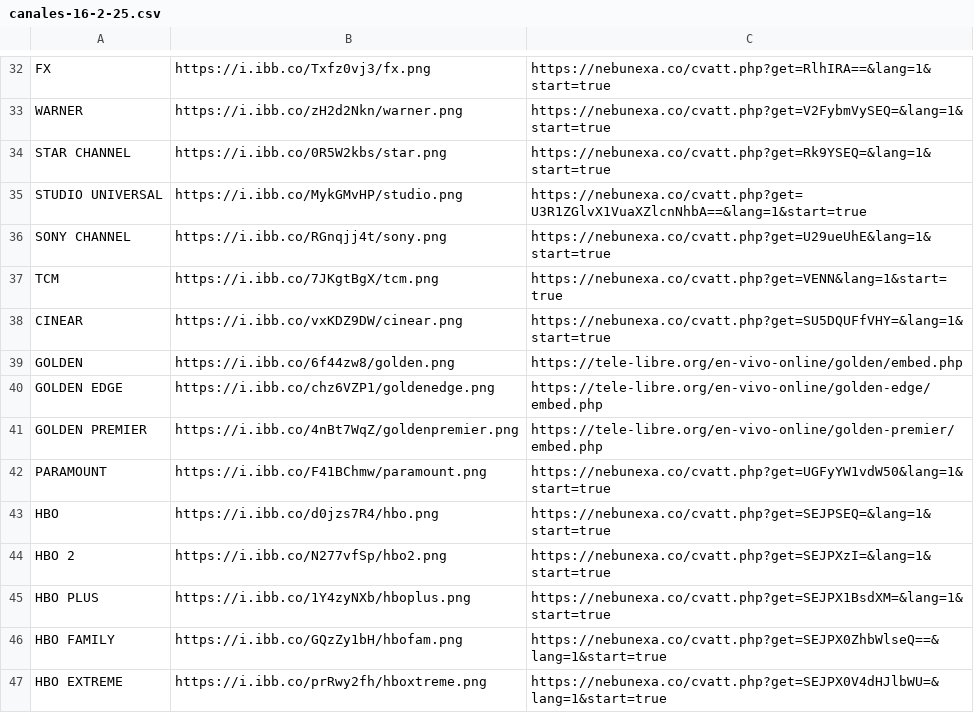
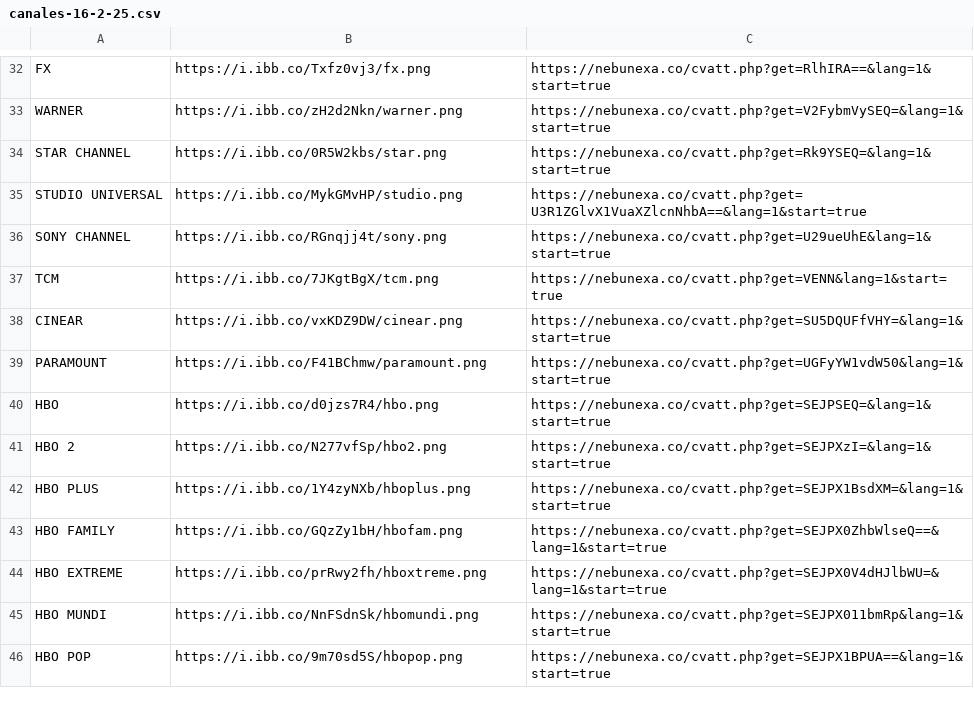
Before and after one commit to galvanoteca2001/FLOW, a CSV file: canales-16-2-25.csv, drawn as a sheet; only a part is shown, gaps mark what is left out; the shorter side is filled out with more unchanged rows.

Commit message:
Update canales-16-2-25.csv

```diff
--- a/canales-16-2-25.csv
+++ b/canales-16-2-25.csv
@@ -38,5 +38,2 @@ TCM ,https://i.ibb.co/7JKgtBgX/tcm.png,https://nebunexa.co/cvatt.php?get=VENN&la
 CINEAR,https://i.ibb.co/vxKDZ9DW/cinear.png,https://nebunexa.co/cvatt.php?get=SU5DQUFfVHY=&lang=1&start=true
-GOLDEN,https://i.ibb.co/6f44zw8/golden.png,https://tele-libre.org/en-vivo-online/golden/embed.php
-GOLDEN EDGE,https://i.ibb.co/chz6VZP1/goldenedge.png,https://tele-libre.org/en-vivo-online/golden-edge/embed.php
-GOLDEN PREMIER,https://i.ibb.co/4nBt7WqZ/goldenpremier.png,https://tele-libre.org/en-vivo-online/golden-premier/embed.php
 PARAMOUNT,https://i.ibb.co/F41BChmw/paramount.png,https://nebunexa.co/cvatt.php?get=UGFyYW1vdW50&lang=1&start=true
```
